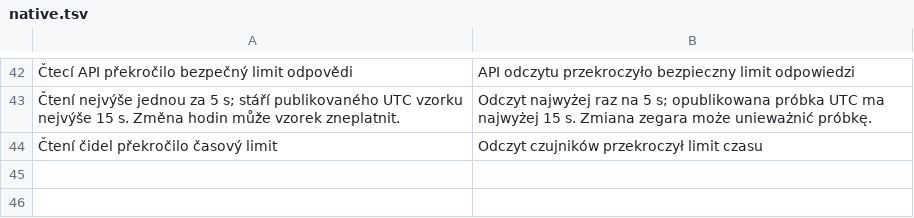
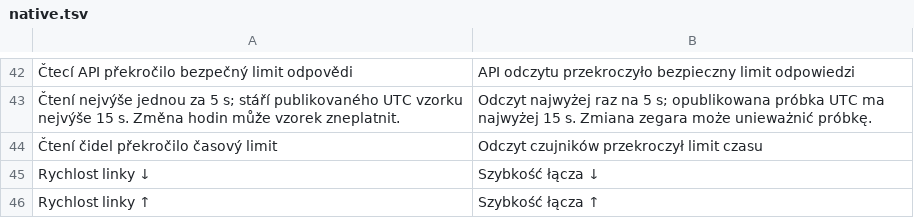
Before and after one commit to nks-hub/nks-taskmgr, a TSV file: src/winui/Strings/pl/native.tsv, drawn as a sheet; only a part is shown, gaps mark what is left out; the diff names each change by its address in the sheet, - before the commit and + after, or states it on an @@ line.

```diff
--- a/src/winui/Strings/pl/native.tsv
+++ b/src/winui/Strings/pl/native.tsv
+row 45: Rychlost linky ↓ | Szybkość łącza ↓
+row 46: Rychlost linky ↑ | Szybkość łącza ↑
```
Also changed, not shown: src/winui/Strings/de/native.tsv, src/winui/Strings/en/native.tsv, 1 other file.
